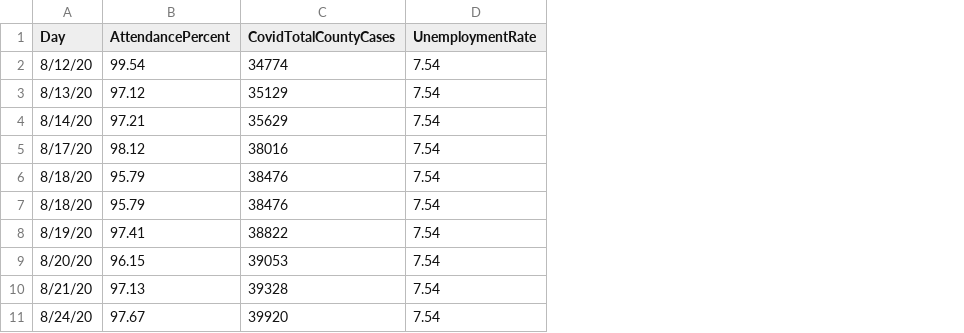
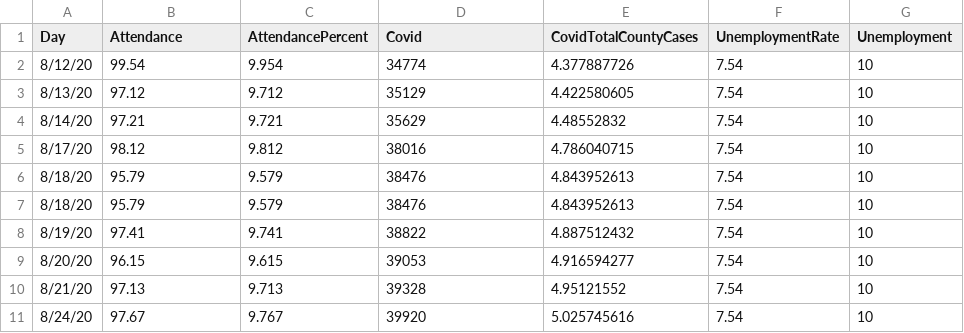
Before and after one commit to Ye-Seo/The-Relationship-of-Attendance-and-Unemployment-with-Covid-in-TEXAS, a CSV file: Data/Tarrant.csv, drawn as a sheet; only a part is shown; addresses are those after the commit; the diff names each change by its address in the sheet, - before the commit and + after, or states it on an @@ line.

```diff
--- a/Data/Tarrant.csv
+++ b/Data/Tarrant.csv
+column C (AttendancePercent), rows 2-11: 9.954 | 9.712 | 9.721 | 9.812 | 9.579 | 9.579 | 9.741 | 9.615 | 9.713 | 9.767
+column E (CovidTotalCountyCases), rows 2-11: 4.377887726 | 4.422580605 | 4.48552832 | 4.786040715 | 4.843952613 | 4.843952613 | 4.887512432 | 4.916594277 | 4.95121552 | 5.025745616
+column G (Unemployment), rows 2-11: all 10
-B1: AttendancePercent
+B1: Attendance
-D1: CovidTotalCountyCases
+D1: Covid
```
Also changed, not shown: Data/Burleson.csv, Data/DallasFortWorthArlington.csv, 5 other files.
